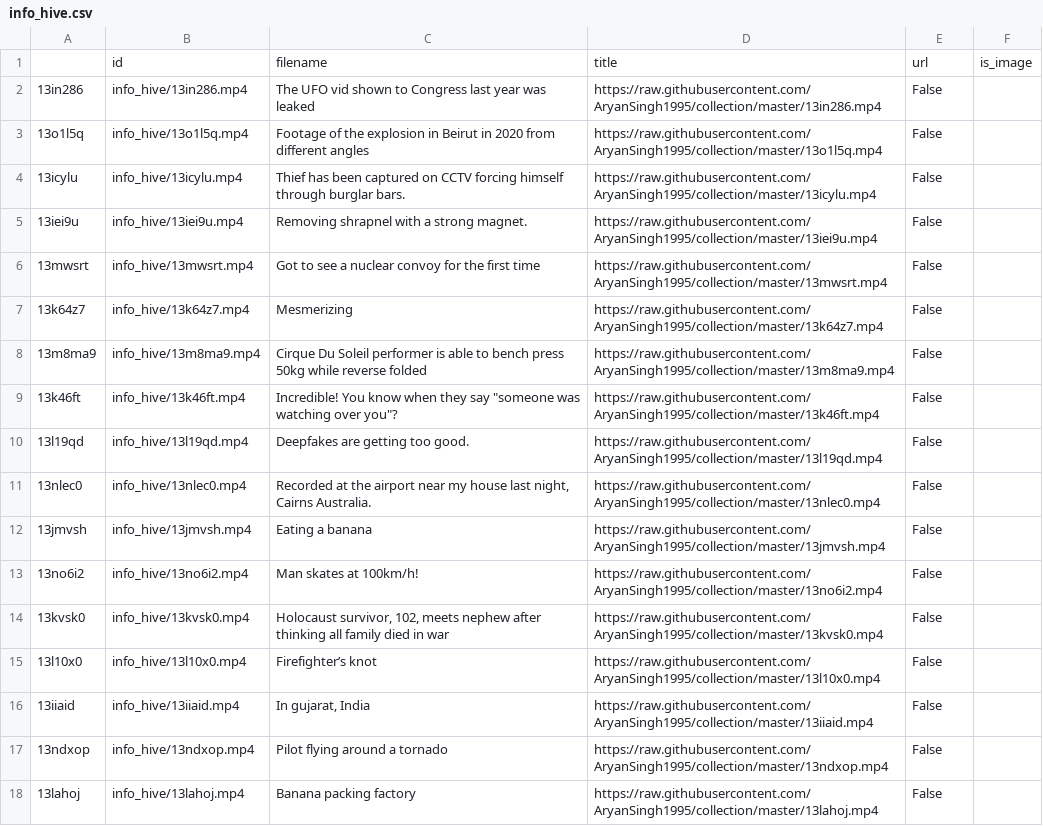
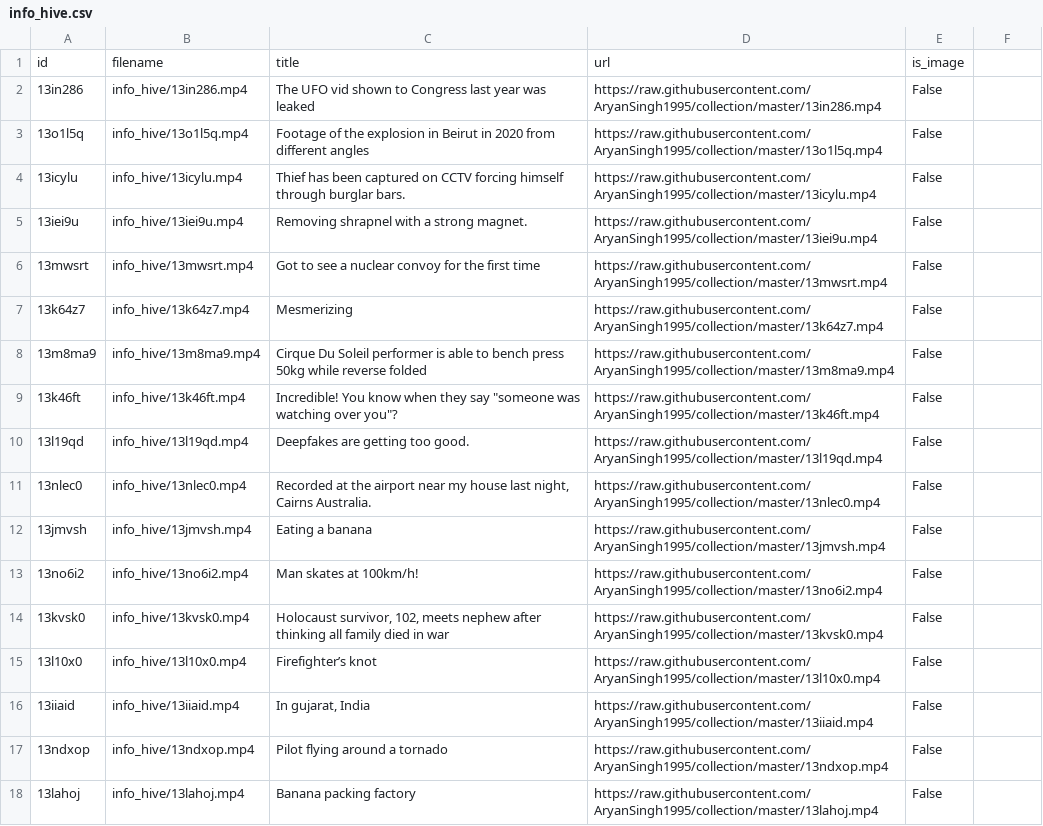
Before and after one commit to AryanSingh1995/collection, a CSV file: info_hive.csv, drawn as a sheet; removed rows and columns are numbered as before the commit, all else as after; the diff names each change by its address in the sheet, - before the commit and + after, or states it on an @@ line.

Commit message:
Update info_hive.csv

```diff
--- a/info_hive.csv
+++ b/info_hive.csv
-row 1:  | id | filename | title | url | is_image
+row 1: id | filename | title | url | is_image
```
